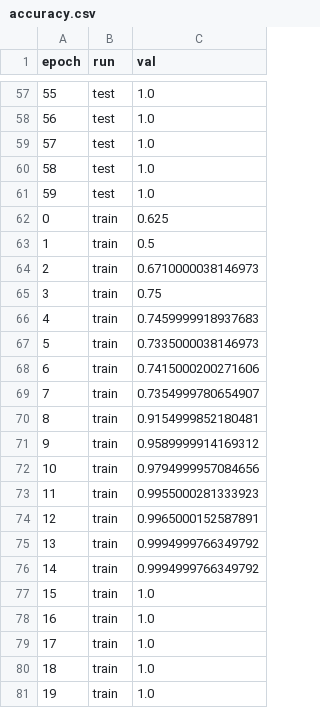
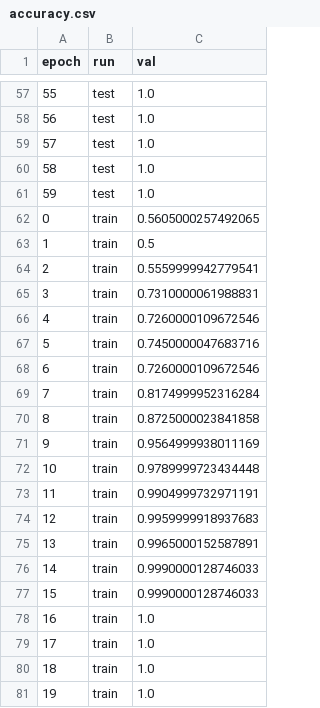
Before and after one commit to wblackucimath/project_xor, a CSV file: proj_xor/data/outputs/accuracy.csv, drawn as a sheet; only a part is shown, gaps mark what is left out; the diff covers the shown part only.

```diff
--- a/proj_xor/data/outputs/accuracy.csv
+++ b/proj_xor/data/outputs/accuracy.csv
@@ -61,18 +61,18 @@ epoch,run,val
 59,test,1.0
-0,train,0.625
+0,train,0.5605000257492065
 1,train,0.5
-2,train,0.6710000038146973
-3,train,0.75
-4,train,0.7459999918937683
-5,train,0.7335000038146973
-6,train,0.7415000200271606
-7,train,0.7354999780654907
-8,train,0.9154999852180481
-9,train,0.9589999914169312
-10,train,0.9794999957084656
-11,train,0.9955000281333923
-12,train,0.9965000152587891
-13,train,0.9994999766349792
-14,train,0.9994999766349792
-15,train,1.0
+2,train,0.5559999942779541
+3,train,0.7310000061988831
+4,train,0.7260000109672546
+5,train,0.7450000047683716
+6,train,0.7260000109672546
+7,train,0.8174999952316284
+8,train,0.8725000023841858
+9,train,0.9564999938011169
+10,train,0.9789999723434448
+11,train,0.9904999732971191
+12,train,0.9959999918937683
+13,train,0.9965000152587891
+14,train,0.9990000128746033
+15,train,0.9990000128746033
 16,train,1.0
```
Also changed, not shown: 9 edited cells elsewhere in this file, proj_xor/data/outputs/loss.csv, 4 other files.
